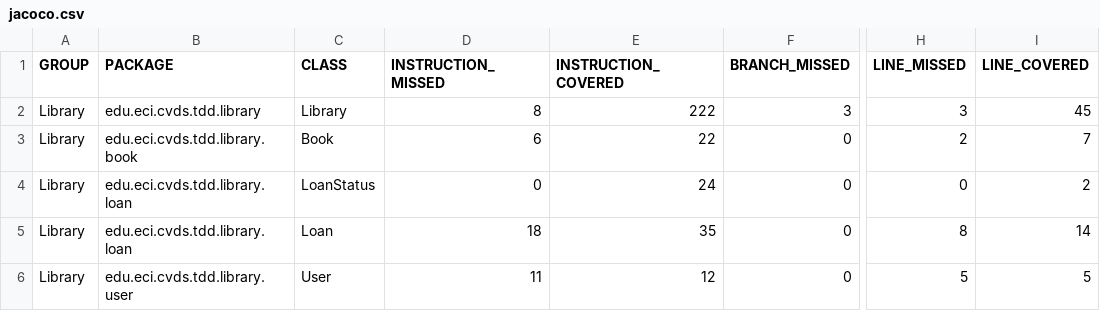
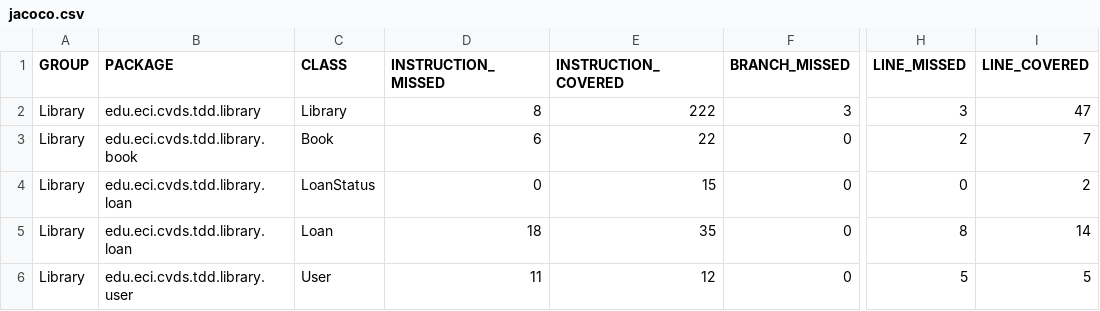
Before and after one commit to Samuelfdm/LAB03, a CSV file: Library/target/site/jacoco/jacoco.csv, drawn as a sheet; only a part is shown, gaps mark what is left out; the diff names each change by its address in the sheet, - before the commit and + after, or states it on an @@ line.

```diff
--- a/Library/target/site/jacoco/jacoco.csv
+++ b/Library/target/site/jacoco/jacoco.csv
-I2 (LINE_COVERED): 45
+I2 (LINE_COVERED): 47
-E4 (INSTRUCTION_COVERED): 24
+E4 (INSTRUCTION_COVERED): 15
```
Also changed, not shown: 23 other files.
